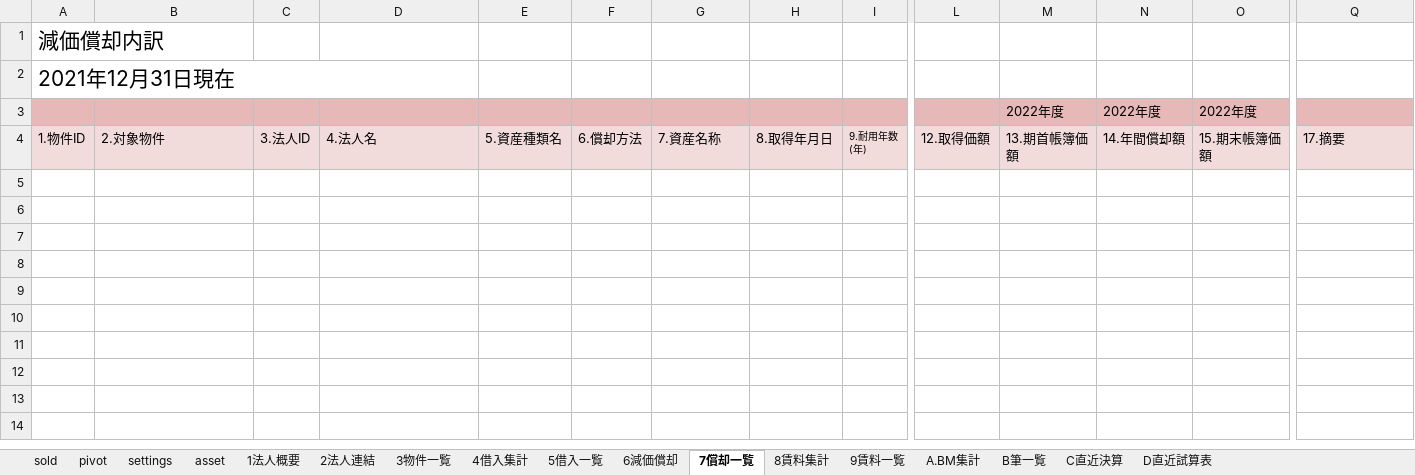
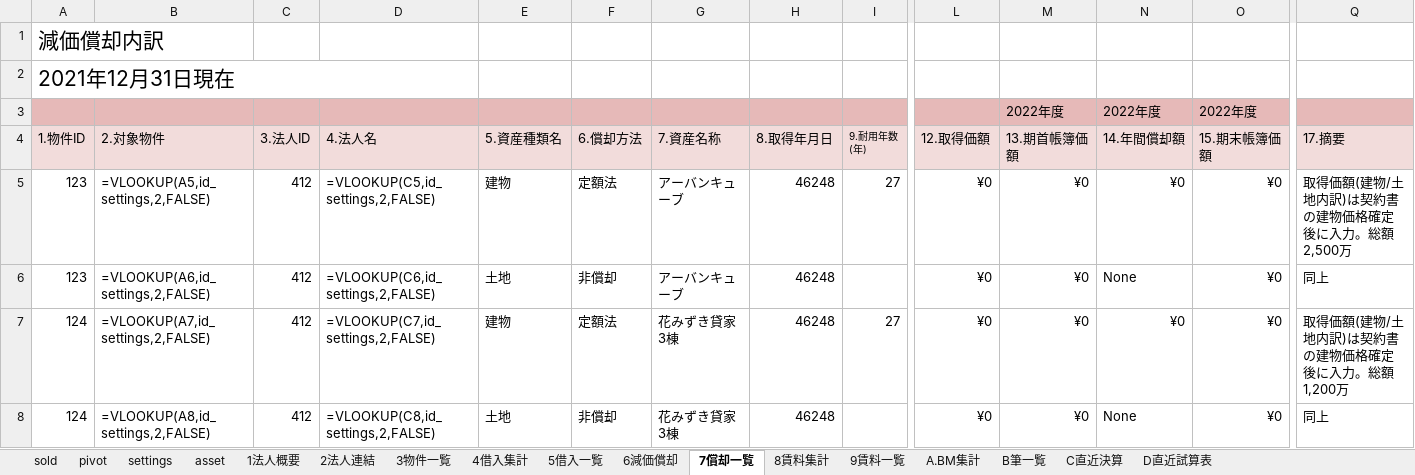
Before and after one commit to ec-seller-oss/khd_workspace, an Excel workbook: KHD_資産管理シート_玉川式_v1.xlsx, sheet 7償却一覧, drawn as a sheet; only a part is shown, gaps mark what is left out; values as stored, in another font and other column widths than the file's, no borders; formulas without a stored value are shown as written; rows hold the shown columns only; the diff names each change by its address in the sheet, - before the commit and + after, or states it on an @@ line.

```diff
--- a/KHD_資産管理シート_玉川式_v1.xlsx (sheet 7償却一覧)
+++ b/KHD_資産管理シート_玉川式_v1.xlsx (sheet 7償却一覧)
+row 5: 123 | =VLOOKUP(A5,id_settings,2,FALSE) | 412 | =VLOOKUP(C5,id_settings,2,FALSE) | 建物 | 定額法 | アーバンキューブ | 46248 | 27 | ¥0 | ¥0 | ¥0 | ¥0 | 取得価額(建物/土地内訳)は契約書の建物価格確定後に入力。総額2,500万
+row 6: 123 | =VLOOKUP(A6,id_settings,2,FALSE) | 412 | =VLOOKUP(C6,id_settings,2,FALSE) | 土地 | 非償却 | アーバンキューブ | 46248 |  | ¥0 | ¥0 | None | ¥0 | 同上
+row 7: 124 | =VLOOKUP(A7,id_settings,2,FALSE) | 412 | =VLOOKUP(C7,id_settings,2,FALSE) | 建物 | 定額法 | 花みずき貸家3棟 | 46248 | 27 | ¥0 | ¥0 | ¥0 | ¥0 | 取得価額(建物/土地内訳)は契約書の建物価格確定後に入力。総額1,200万
+row 8: 124 | =VLOOKUP(A8,id_settings,2,FALSE) | 412 | =VLOOKUP(C8,id_settings,2,FALSE) | 土地 | 非償却 | 花みずき貸家3棟 | 46248 |  | ¥0 | ¥0 | None | ¥0 | 同上
```
Also changed, not shown: sheet B筆一覧, sheet A.BM集計, sheet 5借入一覧, sheet settings.
